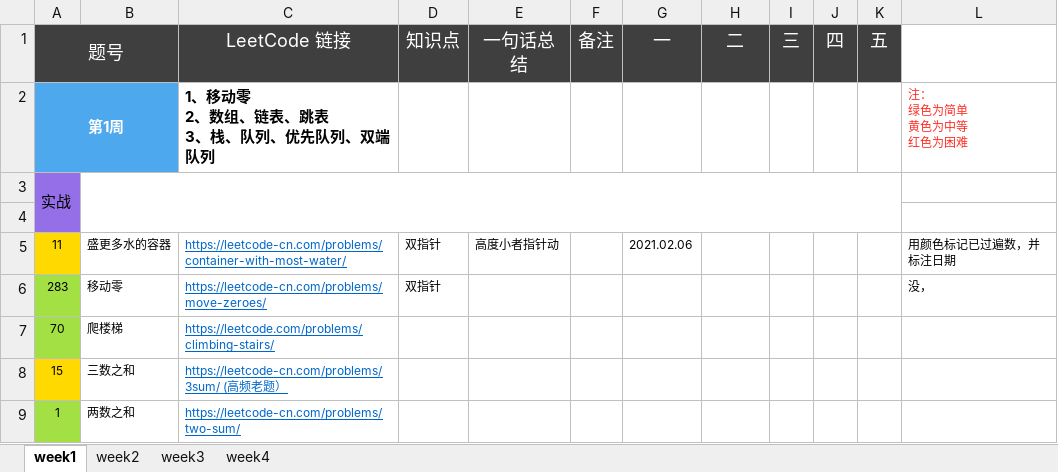
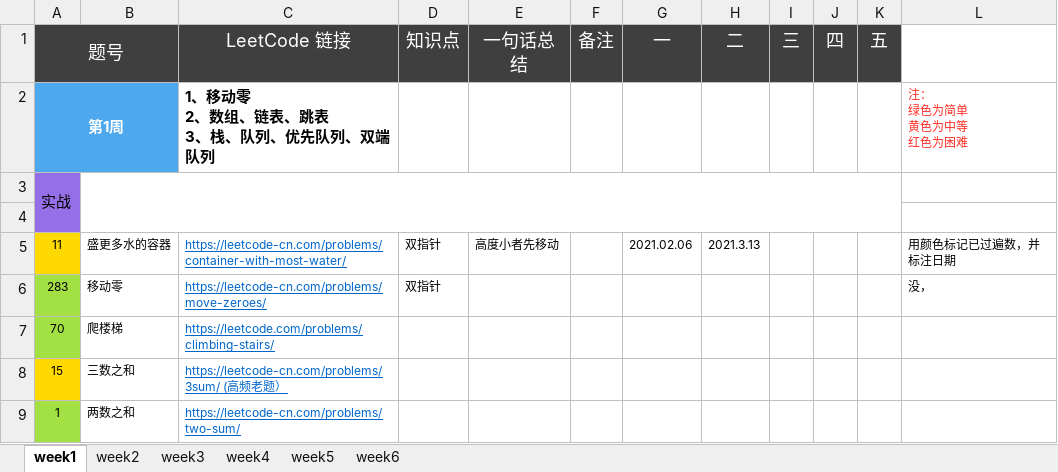
Before and after one commit to hyzhangit/isummary, an Excel workbook: Algorithm/五毒神掌_hyzhangit.xlsx, sheet week1, drawn as a sheet; only a part is shown; values as stored, in another font and other column widths than the file's, no borders; the diff names each change by its address in the sheet, - before the commit and + after, or states it on an @@ line.

```diff
--- a/Algorithm/五毒神掌_hyzhangit.xlsx (sheet week1)
+++ b/Algorithm/五毒神掌_hyzhangit.xlsx (sheet week1)
+sheet tab: week5
+sheet tab: week6
-E5 (一句话总结): 高度小者指针动
+E5 (一句话总结): 高度小者先移动
-H5 (二): (empty)
+H5 (二): 2021.3.13
```
